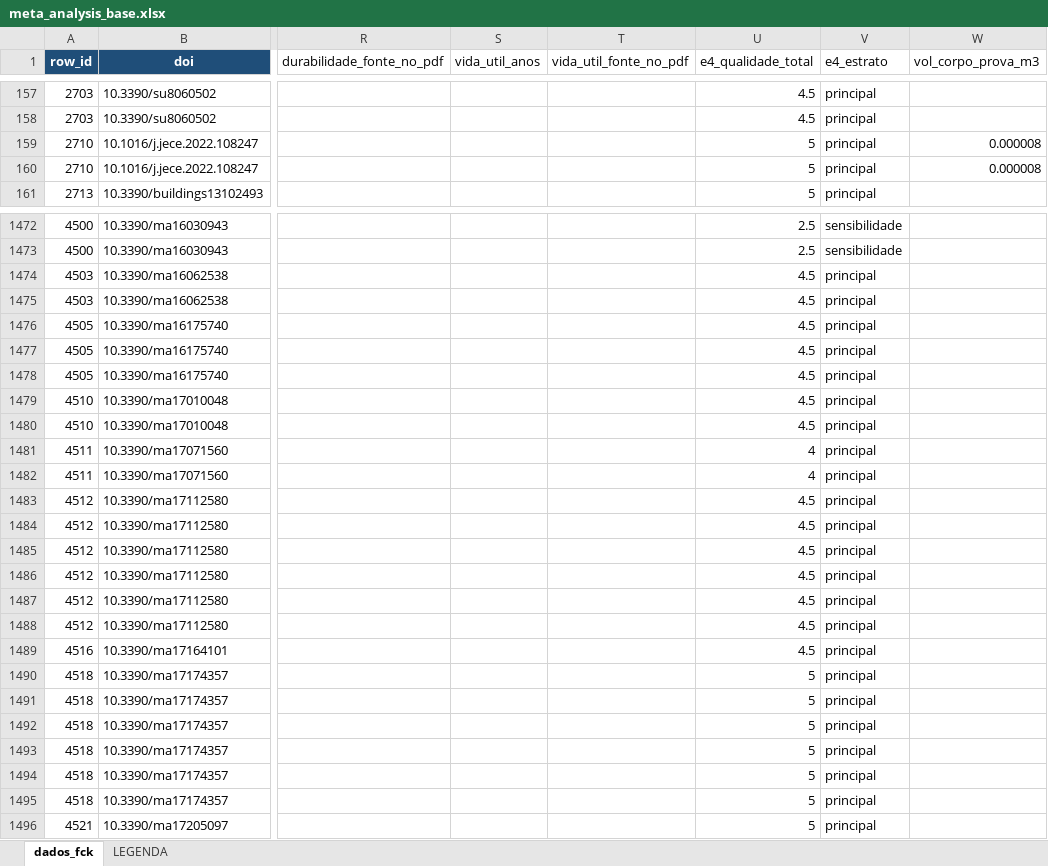
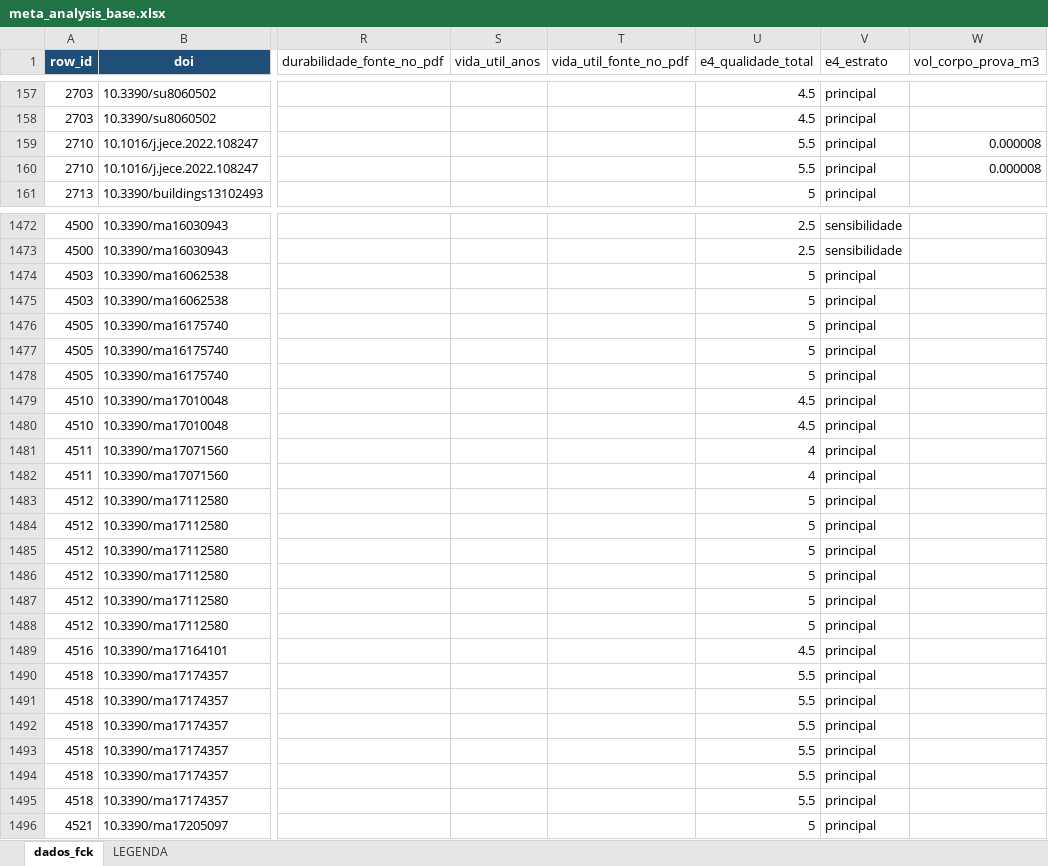
Before and after one commit to kielima/revisao-sistematica-literatura, an Excel workbook: meta_analysis_base.xlsx, sheet dados_fck, drawn as a sheet; only a part is shown, gaps mark what is left out; values as stored, in another font and other column widths than the file's, no borders; the diff covers the shown part only; the diff names each change by its address in the sheet, - before the commit and + after, or states it on an @@ line.

```diff
--- a/meta_analysis_base.xlsx (sheet dados_fck)
+++ b/meta_analysis_base.xlsx (sheet dados_fck)
-U159:U160 (e4_qualidade_total): 5
+U159:U160 (e4_qualidade_total): 5.5
-U1474:U1478 (e4_qualidade_total): 4.5
+U1474:U1478 (e4_qualidade_total): 5
-U1483:U1488 (e4_qualidade_total): 4.5
+U1483:U1488 (e4_qualidade_total): 5
-U1490:U1495 (e4_qualidade_total): 5
+U1490:U1495 (e4_qualidade_total): 5.5
```
Also changed, not shown: 281 edited cells elsewhere in this sheet, 3 other files.
